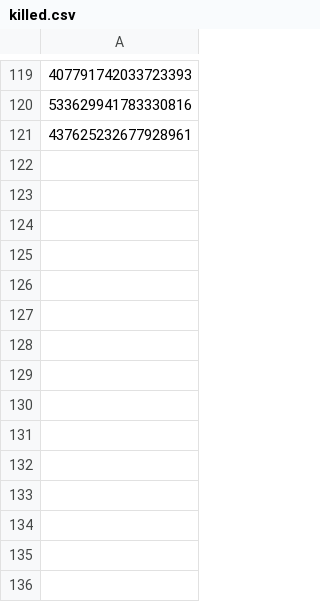
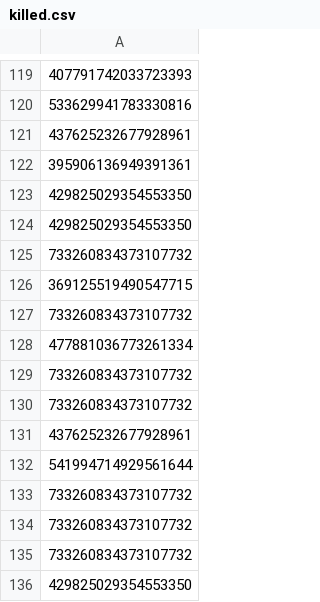
Before and after one commit to KomarouTheWolf/KomarouBot, a CSV file: csvfile/killed.csv, drawn as a sheet; only a part is shown, gaps mark what is left out; the diff names each change by its address in the sheet, - before the commit and + after, or states it on an @@ line.

```diff
--- a/csvfile/killed.csv
+++ b/csvfile/killed.csv
+row 122: 395906136949391361
+row 123: 429825029354553350
+row 124: 429825029354553350
+row 125: 733260834373107732
+row 126: 369125519490547715
+row 127: 733260834373107732
+row 128: 477881036773261334
+row 129: 733260834373107732
+row 130: 733260834373107732
+row 131: 437625232677928961
+row 132: 541994714929561644
+row 133: 733260834373107732
+row 134: 733260834373107732
+row 135: 733260834373107732
+row 136: 429825029354553350
```
Also changed, not shown: 6 other files.
